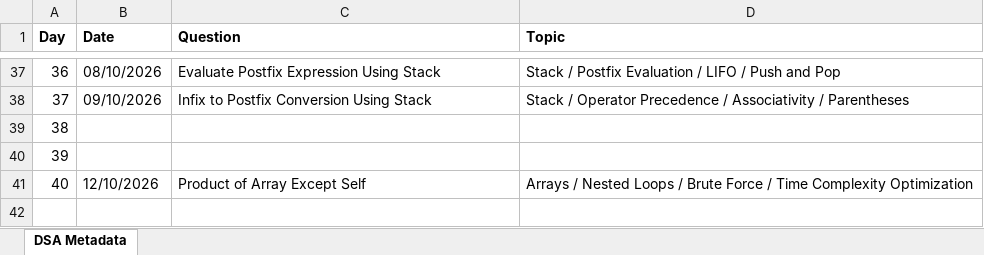
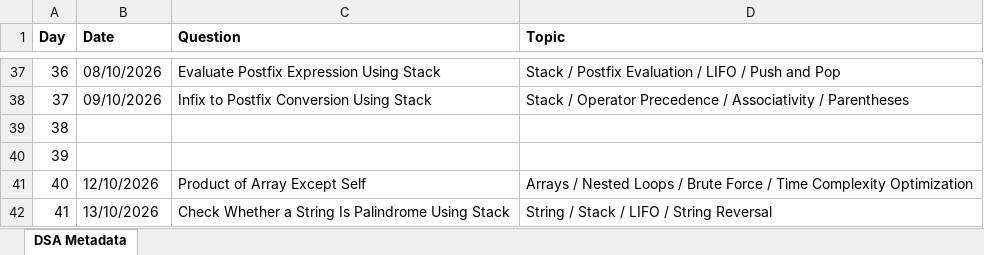
Before and after one commit to ajinkyashinde818/DSA-Journey, an Excel workbook: DSA_Journey_Metadata.xlsx, sheet DSA Metadata, drawn as a sheet; only a part is shown, gaps mark what is left out; values as stored, in another font and other column widths than the file's, no borders; the diff names each change by its address in the sheet, - before the commit and + after, or states it on an @@ line.

```diff
--- a/DSA_Journey_Metadata.xlsx (sheet DSA Metadata)
+++ b/DSA_Journey_Metadata.xlsx (sheet DSA Metadata)
+row 42: 41 | 13/10/2026 | Check Whether a String Is Palindrome Using Stack | String / Stack / LIFO / String Reversal
```
Also changed, not shown: 1 other file.
